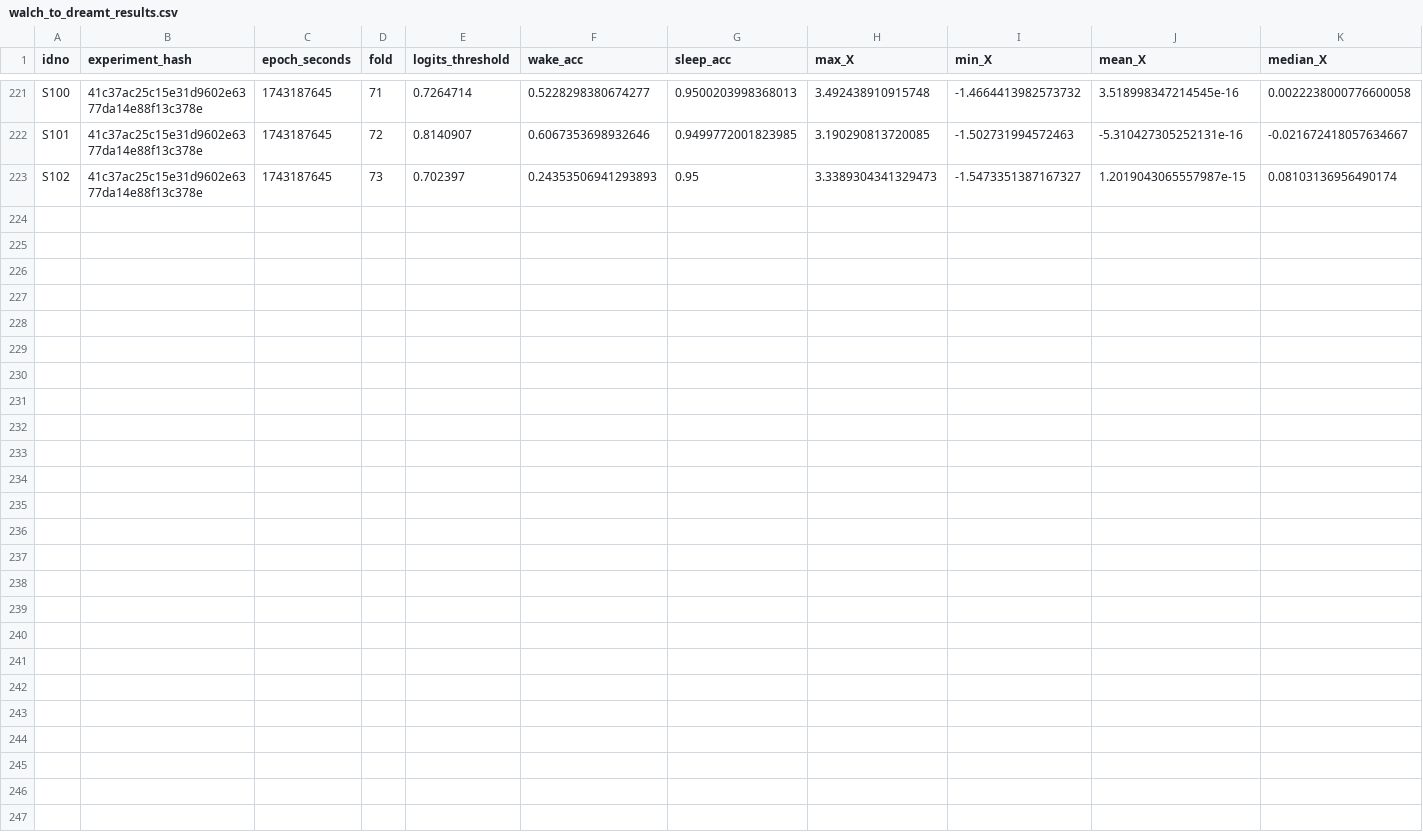
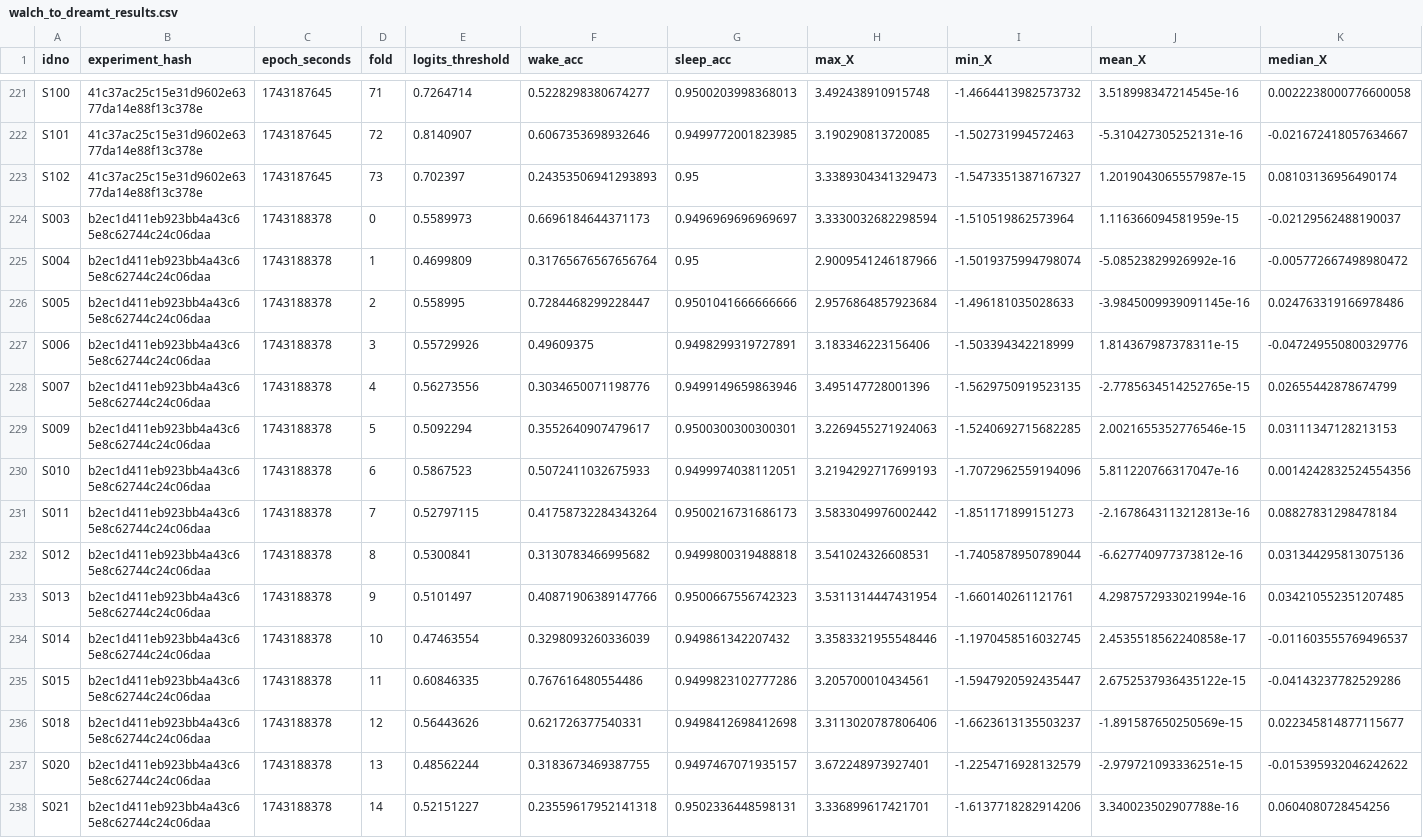
Before and after one commit to Arcascope/pisces, a CSV file: examples/dreamt_acc/walch_to_dreamt_results.csv, drawn as a sheet; only a part is shown, gaps mark what is left out; rows hold the shown columns only; the diff names each change by its address in the sheet, - before the commit and + after, or states it on an @@ line.

```diff
--- a/examples/dreamt_acc/walch_to_dreamt_results.csv
+++ b/examples/dreamt_acc/walch_to_dreamt_results.csv
+row 224: S003 | b2ec1d411eb923bb4a43c65e8c62744c24c06daa | 1743188378 | 0 | 0.5589973 | 0.6696184644371173 | 0.9496969696969697 | 3.3330032682298594 | -1.510519862573964 | 1.116366094581959e-15 | -0.02129562488190037
+row 225: S004 | b2ec1d411eb923bb4a43c65e8c62744c24c06daa | 1743188378 | 1 | 0.4699809 | 0.31765676567656764 | 0.95 | 2.9009541246187966 | -1.5019375994798074 | -5.08523829926992e-16 | -0.005772667498980472
+row 226: S005 | b2ec1d411eb923bb4a43c65e8c62744c24c06daa | 1743188378 | 2 | 0.558995 | 0.7284468299228447 | 0.9501041666666666 | 2.9576864857923684 | -1.496181035028633 | -3.9845009939091145e-16 | 0.024763319166978486
+row 227: S006 | b2ec1d411eb923bb4a43c65e8c62744c24c06daa | 1743188378 | 3 | 0.55729926 | 0.49609375 | 0.9498299319727891 | 3.183346223156406 | -1.503394342218999 | 1.814367987378311e-15 | -0.047249550800329776
+row 228: S007 | b2ec1d411eb923bb4a43c65e8c62744c24c06daa | 1743188378 | 4 | 0.56273556 | 0.3034650071198776 | 0.9499149659863946 | 3.495147728001396 | -1.5629750919523135 | -2.7785634514252765e-15 | 0.02655442878674799
+row 229: S009 | b2ec1d411eb923bb4a43c65e8c62744c24c06daa | 1743188378 | 5 | 0.5092294 | 0.3552640907479617 | 0.9500300300300301 | 3.2269455271924063 | -1.5240692715682285 | 2.0021655352776546e-15 | 0.03111347128213153
+row 230: S010 | b2ec1d411eb923bb4a43c65e8c62744c24c06daa | 1743188378 | 6 | 0.5867523 | 0.5072411032675933 | 0.9499974038112051 | 3.2194292717699193 | -1.7072962559194096 | 5.811220766317047e-16 | 0.0014242832524554356
+row 231: S011 | b2ec1d411eb923bb4a43c65e8c62744c24c06daa | 1743188378 | 7 | 0.52797115 | 0.41758732284343264 | 0.9500216731686173 | 3.5833049976002442 | -1.851171899151273 | -2.1678643113212813e-16 | 0.08827831298478184
+row 232: S012 | b2ec1d411eb923bb4a43c65e8c62744c24c06daa | 1743188378 | 8 | 0.5300841 | 0.3130783466995682 | 0.9499800319488818 | 3.541024326608531 | -1.7405878950789044 | -6.627740977373812e-16 | 0.031344295813075136
+row 233: S013 | b2ec1d411eb923bb4a43c65e8c62744c24c06daa | 1743188378 | 9 | 0.5101497 | 0.40871906389147766 | 0.9500667556742323 | 3.5311314447431954 | -1.660140261121761 | 4.2987572933021994e-16 | 0.034210552351207485
+row 234: S014 | b2ec1d411eb923bb4a43c65e8c62744c24c06daa | 1743188378 | 10 | 0.47463554 | 0.3298093260336039 | 0.949861342207432 | 3.3583321955548446 | -1.1970458516032745 | 2.4535518562240858e-17 | -0.011603555769496537
+row 235: S015 | b2ec1d411eb923bb4a43c65e8c62744c24c06daa | 1743188378 | 11 | 0.60846335 | 0.767616480554486 | 0.9499823102777286 | 3.205700010434561 | -1.5947920592435447 | 2.6752537936435122e-15 | -0.04143237782529286
+row 236: S018 | b2ec1d411eb923bb4a43c65e8c62744c24c06daa | 1743188378 | 12 | 0.56443626 | 0.621726377540331 | 0.9498412698412698 | 3.3113020787806406 | -1.6623613135503237 | -1.891587650250569e-15 | 0.022345814877115677
+row 237: S020 | b2ec1d411eb923bb4a43c65e8c62744c24c06daa | 1743188378 | 13 | 0.48562244 | 0.3183673469387755 | 0.9497467071935157 | 3.672248973927401 | -1.2254716928132579 | -2.979721093336251e-15 | -0.015395932046242622
+row 238: S021 | b2ec1d411eb923bb4a43c65e8c62744c24c06daa | 1743188378 | 14 | 0.52151227 | 0.23559617952141318 | 0.9502336448598131 | 3.336899617421701 | -1.6137718282914206 | 3.340023502907788e-16 | 0.0604080728454256
```
Also changed, not shown: examples/dreamt_acc/dreamt_to_walch_results.csv, 3 other files.
